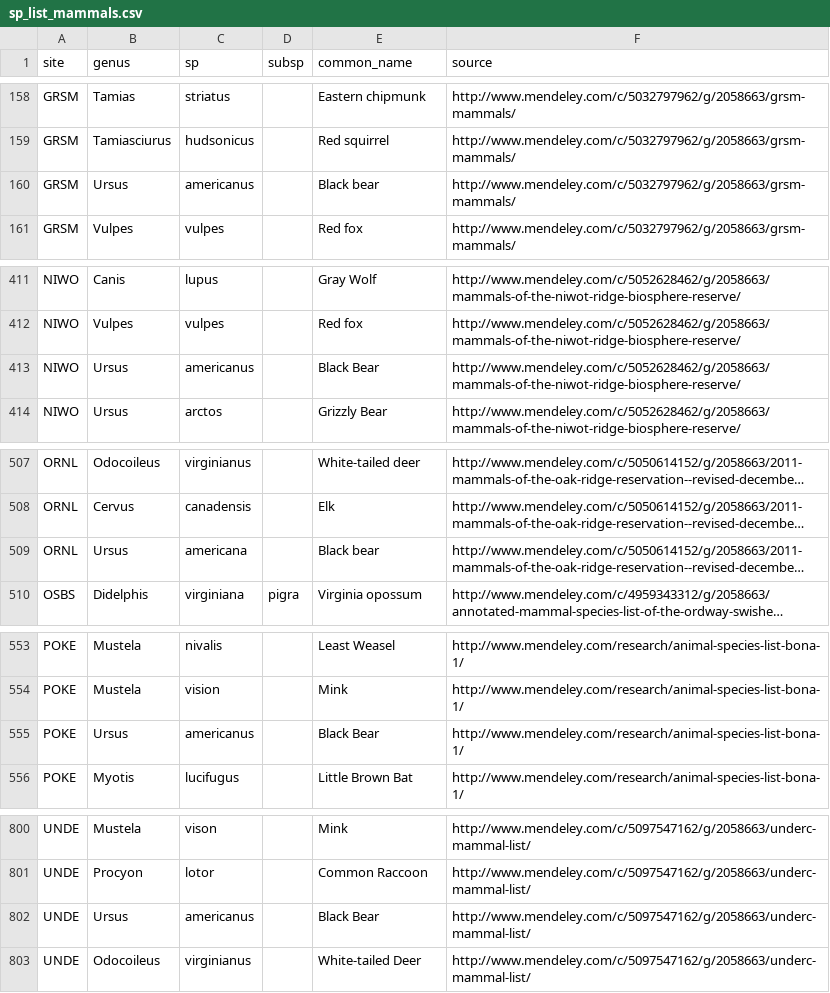
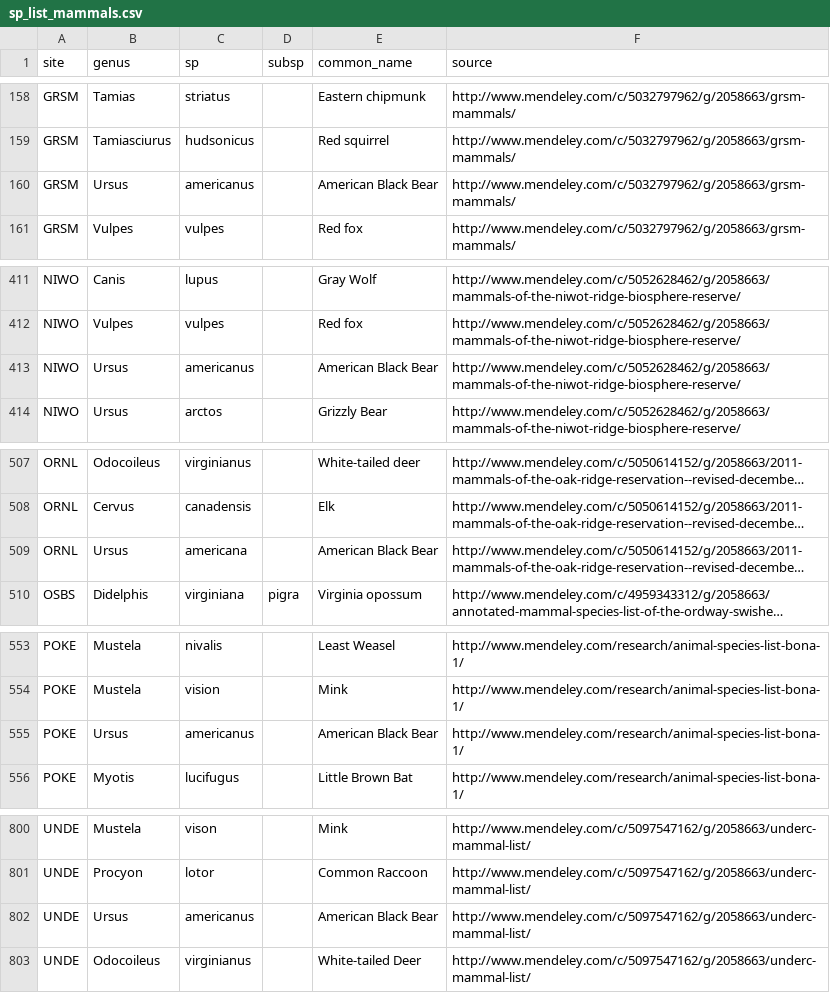
Before and after one commit to fluby/neonetods, a CSV file: data/sp_list_mammals.csv, drawn as a sheet; only a part is shown, gaps mark what is left out; long unchanged cells end in …; the diff covers the shown part only; the diff names each change by its address in the sheet, - before the commit and + after, or states it on an @@ line.

```diff
--- a/data/sp_list_mammals.csv
+++ b/data/sp_list_mammals.csv
-E160 (common_name): Black bear
+E160 (common_name): American Black Bear
-E413 (common_name): Black Bear
+E413 (common_name): American Black Bear
-E509 (common_name): Black bear
+E509 (common_name): American Black Bear
-E555 (common_name): Black Bear
+E555 (common_name): American Black Bear
-E802 (common_name): Black Bear
+E802 (common_name): American Black Bear
```
Also changed, not shown: 7 edited cells elsewhere in this file, data/mammals.csv, 1 other file.
